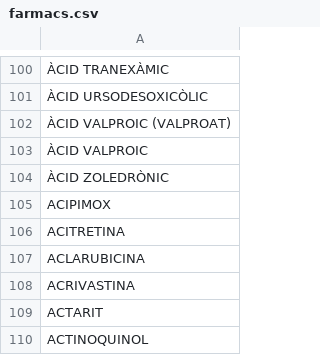
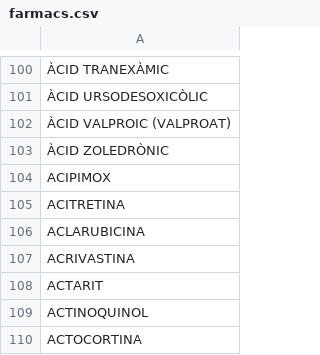
Before and after one commit to montaneva/FVcsv, a CSV file: farmacs.csv, drawn as a sheet; only a part is shown, gaps mark what is left out; the shorter side is filled out with more unchanged rows; the diff names each change by its address in the sheet, - before the commit and + after, or states it on an @@ line.

Commit message:
Update farmacs.csv

```diff
--- a/farmacs.csv
+++ b/farmacs.csv
-row 103: ÀCID VALPROIC
```
